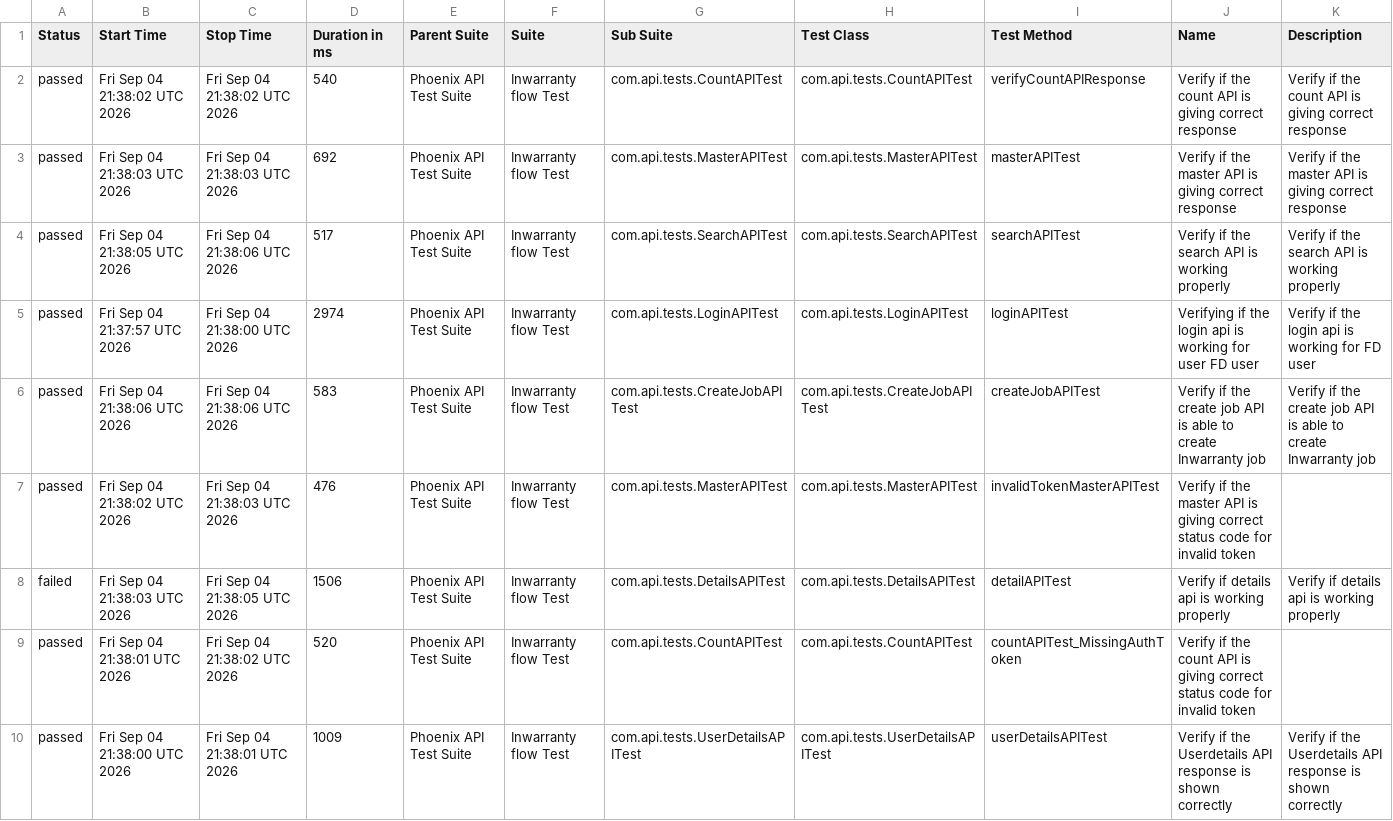
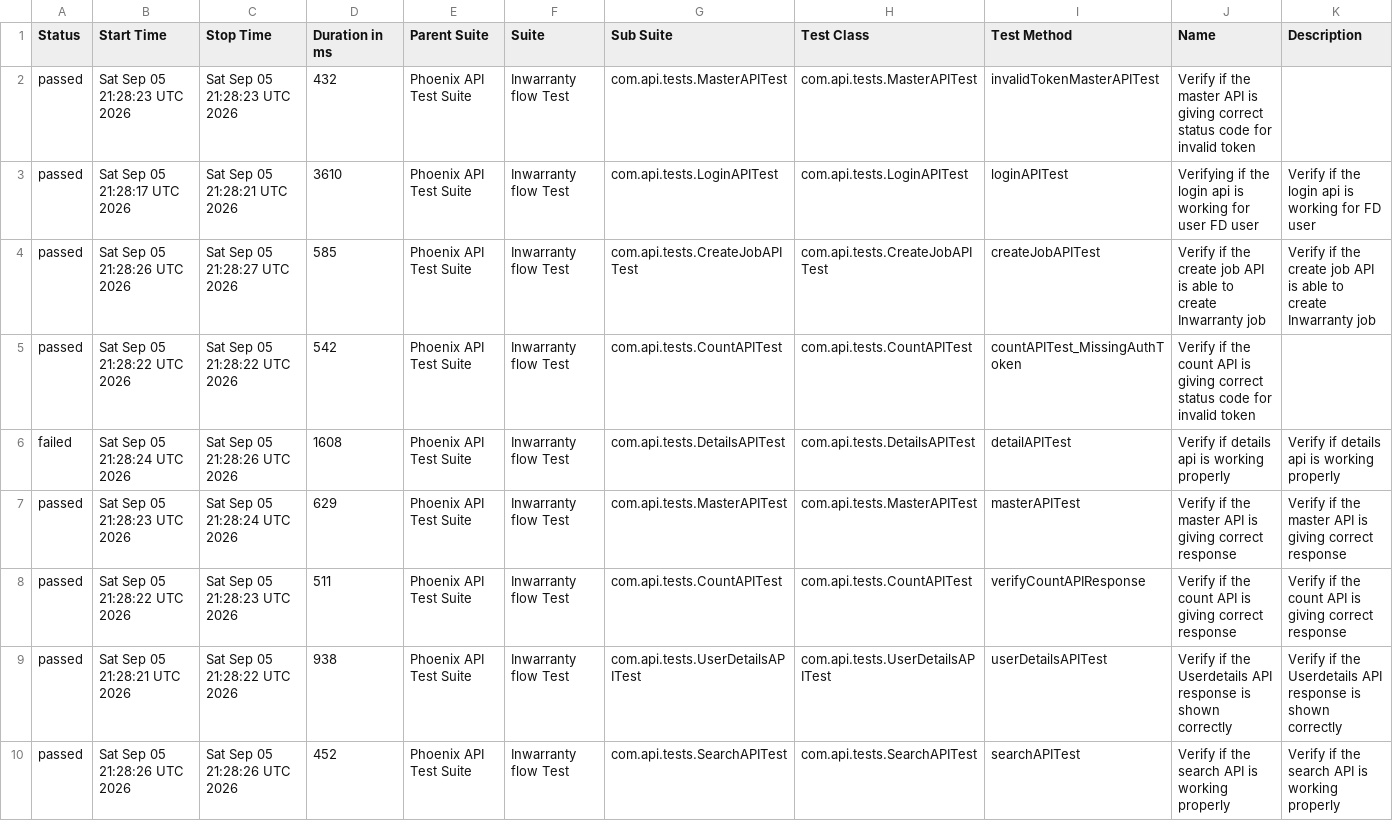
Before and after one commit to srinivaskinik/AutomationFramework-Phoenix-RestAssured, a CSV file: data/suites.csv, drawn as a sheet.

```diff
--- a/data/suites.csv
+++ b/data/suites.csv
@@ -1,10 +1,10 @@
 "Status","Start Time","Stop Time","Duration in ms","Parent Suite","Suite","Sub Suite","Test Class","Test Method","Name","Description"
-"passed","Fri Sep 04 21:38:02 UTC 2026","Fri Sep 04 21:38:02 UTC 2026","540","Phoenix API Test Suite","Inwarranty flow Test","com.api.tests.CountAPITest","com.api.tests.CountAPITest","verifyCountAPIResponse","Verify if the count API is giving correct response","Verify if the count API is giving correct response"
-"passed","Fri Sep 04 21:38:03 UTC 2026","Fri Sep 04 21:38:03 UTC 2026","692","Phoenix API Test Suite","Inwarranty flow Test","com.api.tests.MasterAPITest","com.api.tests.MasterAPITest","masterAPITest","Verify if the master API is giving correct response","Verify if the master API is giving correct response"
-"passed","Fri Sep 04 21:38:05 UTC 2026","Fri Sep 04 21:38:06 UTC 2026","517","Phoenix API Test Suite","Inwarranty flow Test","com.api.tests.SearchAPITest","com.api.tests.SearchAPITest","searchAPITest","Verify if the search API is working properly","Verify if the search API is working properly"
-"passed","Fri Sep 04 21:37:57 UTC 2026","Fri Sep 04 21:38:00 UTC 2026","2974","Phoenix API Test Suite","Inwarranty flow Test","com.api.tests.LoginAPITest","com.api.tests.LoginAPITest","loginAPITest","Verifying if the login api is working for user FD user","Verify if the login api is working for FD user"
-"passed","Fri Sep 04 21:38:06 UTC 2026","Fri Sep 04 21:38:06 UTC 2026","583","Phoenix API Test Suite","Inwarranty flow Test","com.api.tests.CreateJobAPITest","com.api.tests.CreateJobAPITest","createJobAPITest","Verify if the create job API is able to create Inwarranty job","Verify if the create job API is able to create Inwarranty job"
-"passed","Fri Sep 04 21:38:02 UTC 2026","Fri Sep 04 21:38:03 UTC 2026","476","Phoenix API Test Suite","Inwarranty flow Test","com.api.tests.MasterAPITest","com.api.tests.MasterAPITest","invalidTokenMasterAPITest","Verify if the master API is giving correct status code for invalid token",""
-"failed","Fri Sep 04 21:38:03 UTC 2026","Fri Sep 04 21:38:05 UTC 2026","1506","Phoenix API Test Suite","Inwarranty flow Test","com.api.tests.DetailsAPITest","com.api.tests.DetailsAPITest","detailAPITest","Verify if details api is working properly","Verify if details api is working properly"
-"passed","Fri Sep 04 21:38:01 UTC 2026","Fri Sep 04 21:38:02 UTC 2026","520","Phoenix API Test Suite","Inwarranty flow Test","com.api.tests.CountAPITest","com.api.tests.CountAPITest","countAPITest_MissingAuthToken","Verify if the count API is giving correct status code for invalid token",""
-"passed","Fri Sep 04 21:38:00 UTC 2026","Fri Sep 04 21:38:01 UTC 2026","1009","Phoenix API Test Suite","Inwarranty flow Test","com.api.tests.UserDetailsAPITest","com.api.tests.UserDetailsAPITest","userDetailsAPITest","Verify if the Userdetails API response is shown correctly","Verify if the Userdetails API response is shown correctly"
+"passed","Sat Sep 05 21:28:23 UTC 2026","Sat Sep 05 21:28:23 UTC 2026","432","Phoenix API Test Suite","Inwarranty flow Test","com.api.tests.MasterAPITest","com.api.tests.MasterAPITest","invalidTokenMasterAPITest","Verify if the master API is giving correct status code for invalid token",""
+"passed","Sat Sep 05 21:28:17 UTC 2026","Sat Sep 05 21:28:21 UTC 2026","3610","Phoenix API Test Suite","Inwarranty flow Test","com.api.tests.LoginAPITest","com.api.tests.LoginAPITest","loginAPITest","Verifying if the login api is working for user FD user","Verify if the login api is working for FD user"
+"passed","Sat Sep 05 21:28:26 UTC 2026","Sat Sep 05 21:28:27 UTC 2026","585","Phoenix API Test Suite","Inwarranty flow Test","com.api.tests.CreateJobAPITest","com.api.tests.CreateJobAPITest","createJobAPITest","Verify if the create job API is able to create Inwarranty job","Verify if the create job API is able to create Inwarranty job"
+"passed","Sat Sep 05 21:28:22 UTC 2026","Sat Sep 05 21:28:22 UTC 2026","542","Phoenix API Test Suite","Inwarranty flow Test","com.api.tests.CountAPITest","com.api.tests.CountAPITest","countAPITest_MissingAuthToken","Verify if the count API is giving correct status code for invalid token",""
+"failed","Sat Sep 05 21:28:24 UTC 2026","Sat Sep 05 21:28:26 UTC 2026","1608","Phoenix API Test Suite","Inwarranty flow Test","com.api.tests.DetailsAPITest","com.api.tests.DetailsAPITest","detailAPITest","Verify if details api is working properly","Verify if details api is working properly"
+"passed","Sat Sep 05 21:28:23 UTC 2026","Sat Sep 05 21:28:24 UTC 2026","629","Phoenix API Test Suite","Inwarranty flow Test","com.api.tests.MasterAPITest","com.api.tests.MasterAPITest","masterAPITest","Verify if the master API is giving correct response","Verify if the master API is giving correct response"
+"passed","Sat Sep 05 21:28:22 UTC 2026","Sat Sep 05 21:28:23 UTC 2026","511","Phoenix API Test Suite","Inwarranty flow Test","com.api.tests.CountAPITest","com.api.tests.CountAPITest","verifyCountAPIResponse","Verify if the count API is giving correct response","Verify if the count API is giving correct response"
+"passed","Sat Sep 05 21:28:21 UTC 2026","Sat Sep 05 21:28:22 UTC 2026","938","Phoenix API Test Suite","Inwarranty flow Test","com.api.tests.UserDetailsAPITest","com.api.tests.UserDetailsAPITest","userDetailsAPITest","Verify if the Userdetails API response is shown correctly","Verify if the Userdetails API response is shown correctly"
+"passed","Sat Sep 05 21:28:26 UTC 2026","Sat Sep 05 21:28:26 UTC 2026","452","Phoenix API Test Suite","Inwarranty flow Test","com.api.tests.SearchAPITest","com.api.tests.SearchAPITest","searchAPITest","Verify if the search API is working properly","Verify if the search API is working properly"
```
Also changed, not shown: data/behaviors.csv, 58 other files.
